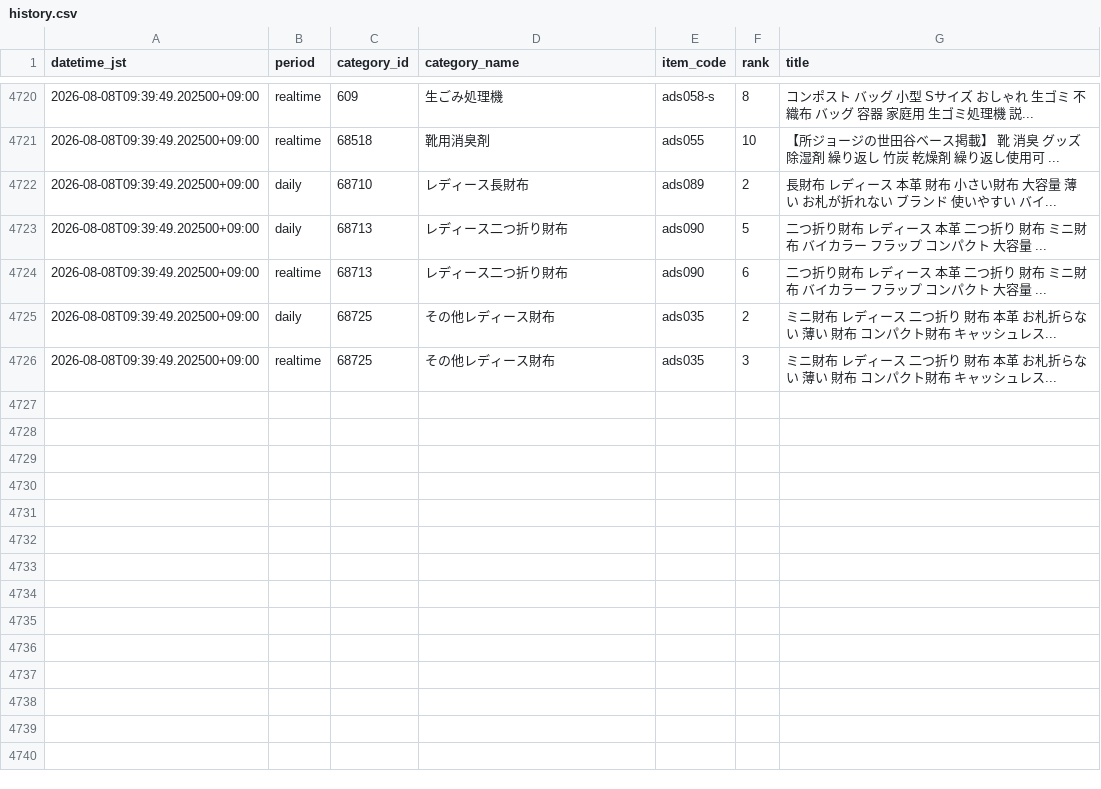
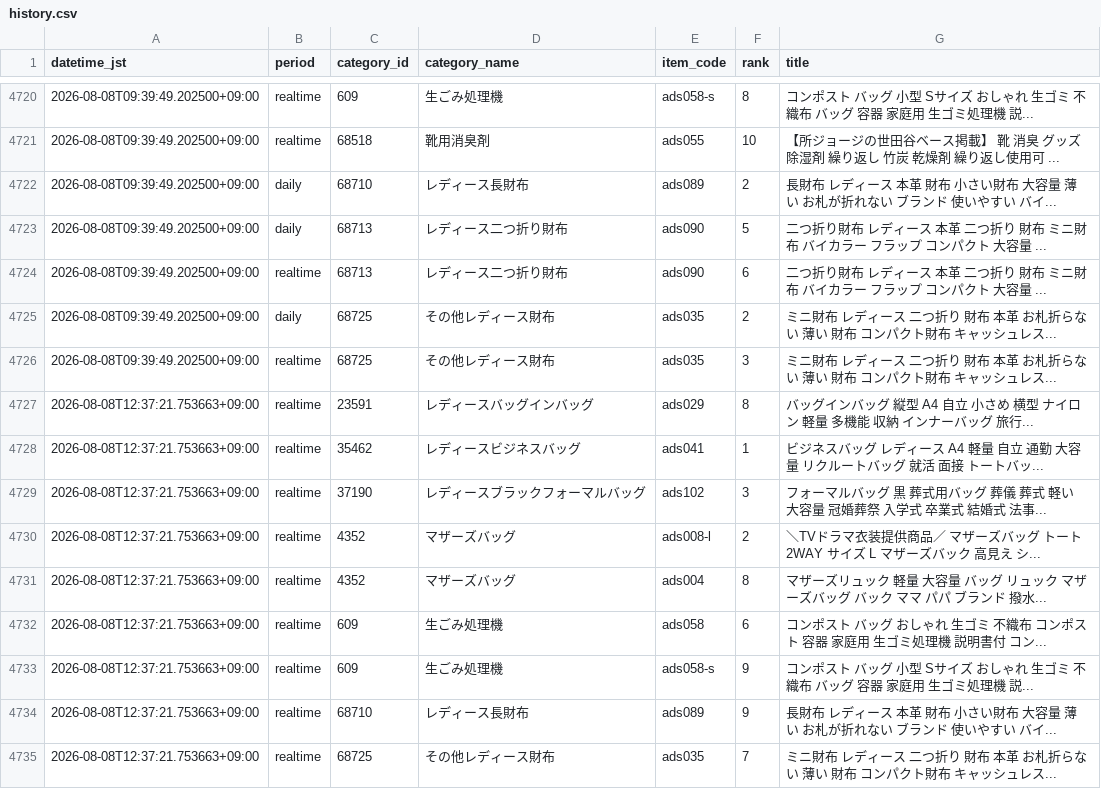
Before and after one commit to ads-hideki/yahoo-ranking-monitor, a CSV file: data/history.csv, drawn as a sheet; only a part is shown, gaps mark what is left out.

```diff
--- a/data/history.csv
+++ b/data/history.csv
@@ -4726 +4726,10 @@
 2026-08-08T09:39:49.202500+09:00,realtime,68725,その他レディース財布,ads035,3,ミニ財布 レディース 二つ折り 財布 本革 お札折らない 薄い 財布 コンパクト財布 キャッシュレス...
+2026-08-08T12:37:21.753663+09:00,realtime,23591,レディースバッグインバッグ,ads029,8,バッグインバッグ 縦型 A4 自立 小さめ 横型 ナイロン 軽量 多機能 収納 インナーバッグ 旅行...
+2026-08-08T12:37:21.753663+09:00,realtime,35462,レディースビジネスバッグ,ads041,1,ビジネスバッグ レディース A4 軽量 自立 通勤 大容量 リクルートバッグ 就活 面接 トートバッ...
+2026-08-08T12:37:21.753663+09:00,realtime,37190,レディースブラックフォーマルバッグ,ads102,3,フォーマルバッグ 黒 葬式用バッグ 葬儀 葬式 軽い 大容量 冠婚葬祭 入学式 卒業式 結婚式 法事...
+2026-08-08T12:37:21.753663+09:00,realtime,4352,マザーズバッグ,ads008-l,2,＼TVドラマ衣装提供商品／ マザーズバッグ トート 2WAY サイズ L マザーズバック 高見え シ...
+2026-08-08T12:37:21.753663+09:00,realtime,4352,マザーズバッグ,ads004,8,マザーズリュック 軽量 大容量 バッグ リュック マザーズバッグ バック ママ パパ ブランド 撥水...
+2026-08-08T12:37:21.753663+09:00,realtime,609,生ごみ処理機,ads058,6,コンポスト バッグ おしゃれ 生ゴミ 不織布 コンポスト 容器 家庭用 生ゴミ処理機 説明書付 コン...
+2026-08-08T12:37:21.753663+09:00,realtime,609,生ごみ処理機,ads058-s,9,コンポスト バッグ 小型 Sサイズ おしゃれ 生ゴミ 不織布 バッグ 容器 家庭用 生ゴミ処理機 説...
+2026-08-08T12:37:21.753663+09:00,realtime,68710,レディース長財布,ads089,9,長財布 レディース 本革 財布 小さい財布 大容量 薄い お札が折れない ブランド 使いやすい バイ...
+2026-08-08T12:37:21.753663+09:00,realtime,68725,その他レディース財布,ads035,7,ミニ財布 レディース 二つ折り 財布 本革 お札折らない 薄い 財布 コンパクト財布 キャッシュレス...
```
Also changed, not shown: 4 other files.
